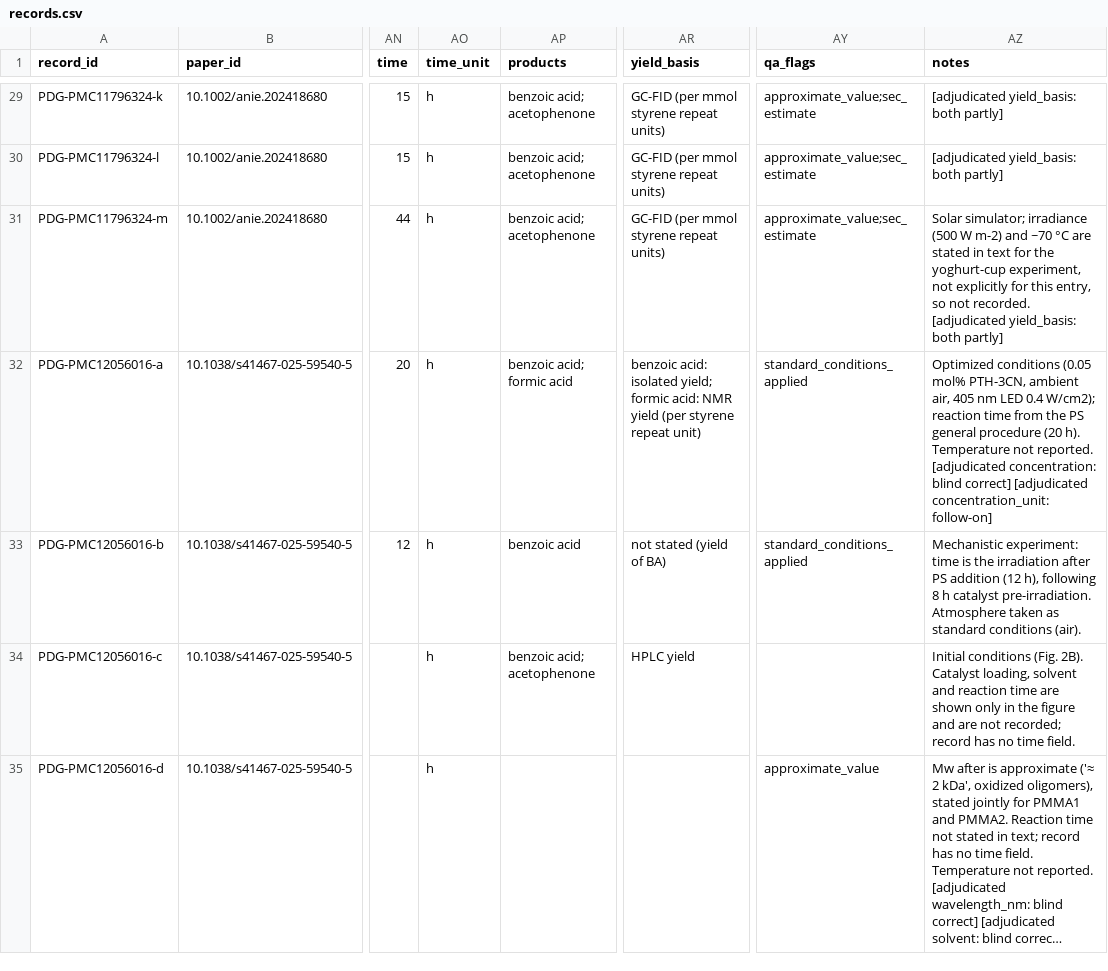
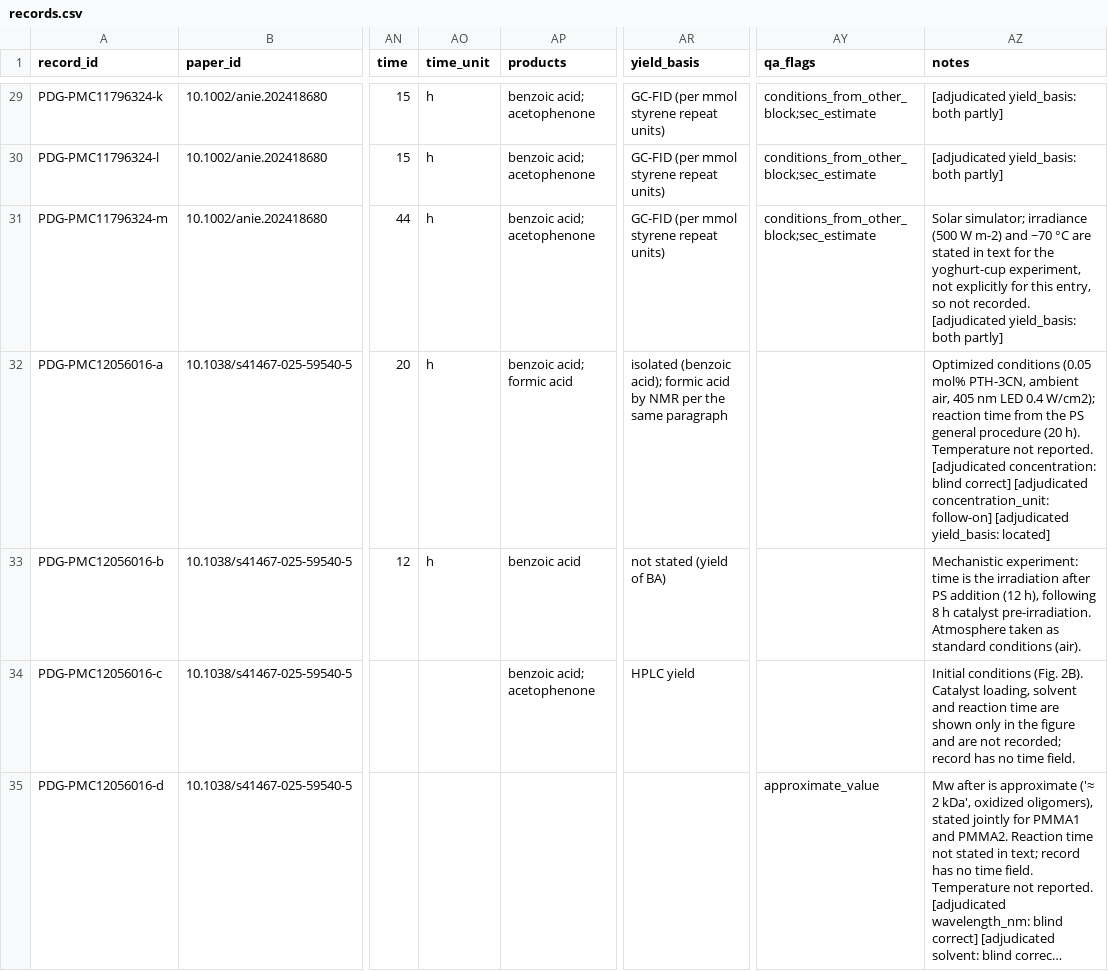
Before and after one commit to boriscobbold-hub/photodeg-bench, a CSV file: data/curated/records.csv, drawn as a sheet; only a part is shown, gaps mark what is left out; long unchanged cells end in …; the diff covers the shown part only; the diff names each change by its address in the sheet, - before the commit and + after, or states it on an @@ line.

```diff
--- a/data/curated/records.csv
+++ b/data/curated/records.csv
-AY29:AY31 (qa_flags): approximate_value;sec_estimate
+AY29:AY31 (qa_flags): conditions_from_other_block;sec_estimate
-AR32 (yield_basis): benzoic acid: isolated yield; formic acid: NMR yield (per styrene repeat unit)
+AR32 (yield_basis): isolated (benzoic acid); formic acid by NMR per the same paragraph
-AY32:AY33 (qa_flags): standard_conditions_applied
+AY32:AY33 (qa_flags): (empty)
-AZ32 (notes): …concentration_unit: follow-on]
+AZ32 (notes): …concentration_unit: follow-on] [adjudicated yield_basis: located]
-AO34:AO35 (time_unit): h
+AO34:AO35 (time_unit): (empty)
```
Also changed, not shown: 123 edited cells elsewhere in this file, data/curated/qa_flags.csv, data/curated/screening_log.csv, 51 other files.
